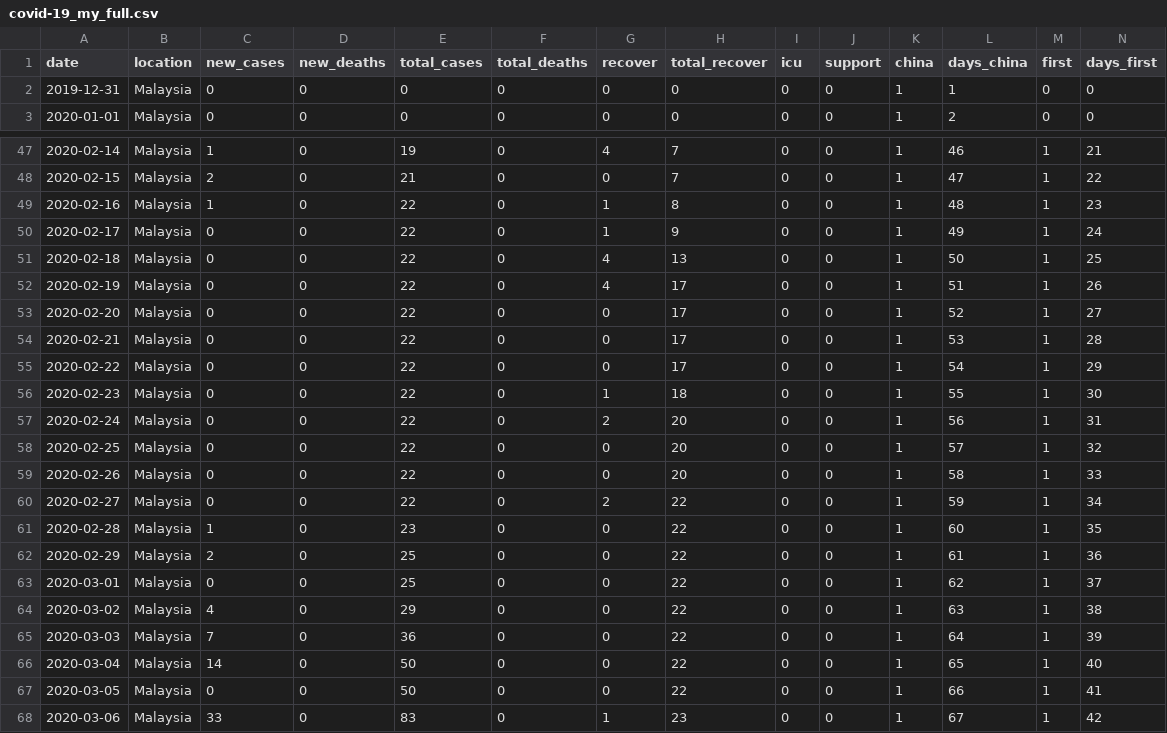
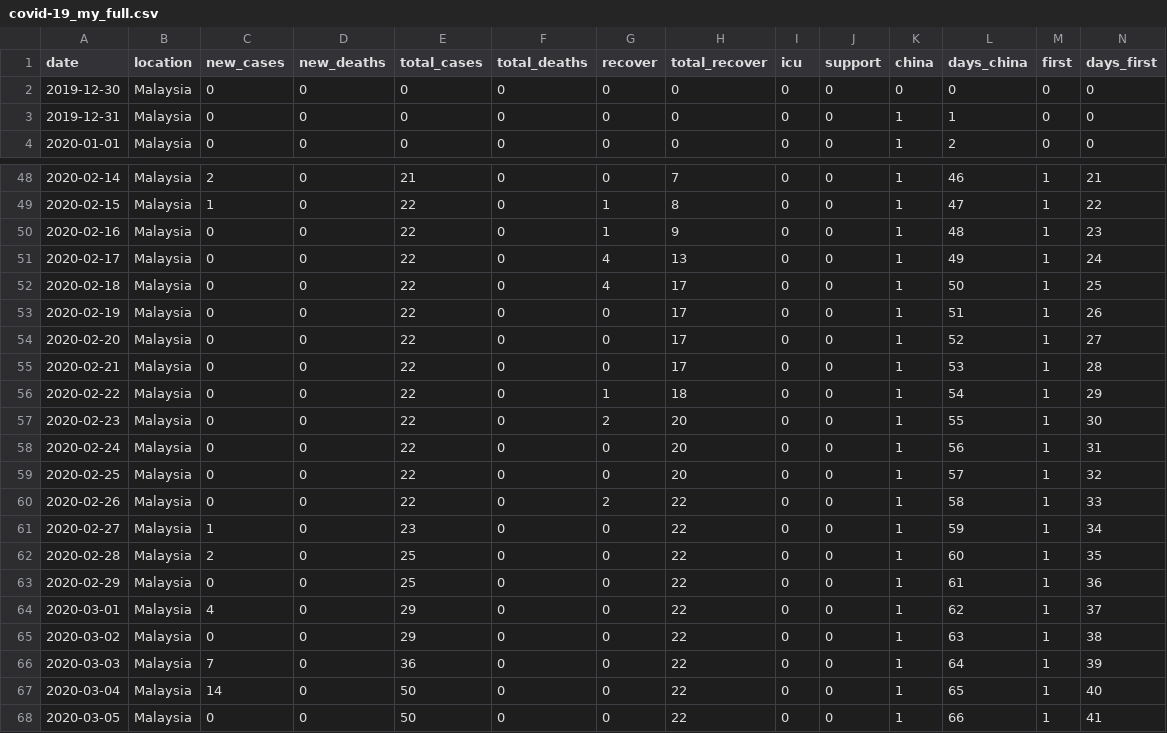
Before and after one commit to wnarifin/covid-19-malaysia, a CSV file: covid-19_my_full.csv, drawn as a sheet; only a part is shown, gaps mark what is left out; the shorter side is filled out with more unchanged rows; addresses are those after the commit; rows hold the shown columns only; the diff covers the shown part only; the diff names each change by its address in the sheet, - before the commit and + after, or states it on an @@ line.

```diff
--- a/covid-19_my_full.csv
+++ b/covid-19_my_full.csv
+row 2: 2019-12-30 | Malaysia | 0 | 0 | 0 | 0 | 0 | 0 | 0 | 0 | 0 | 0 | 0 | 0
-C48 (new_cases): 1
+C48 (new_cases): 2
-E48 (total_cases): 19
+E48 (total_cases): 21
-G48 (recover): 4
+G48 (recover): 0
-C49 (new_cases): 2
+C49 (new_cases): 1
-E49 (total_cases): 21
+E49 (total_cases): 22
-G49 (recover): 0
+G49 (recover): 1
-H49 (total_recover): 7
+H49 (total_recover): 8
-C50 (new_cases): 1
+C50 (new_cases): 0
-H50 (total_recover): 8
+H50 (total_recover): 9
-G51 (recover): 1
+G51 (recover): 4
-H51 (total_recover): 9
+H51 (total_recover): 13
-H52 (total_recover): 13
+H52 (total_recover): 17
-G53 (recover): 4
+G53 (recover): 0
-G56 (recover): 0
+G56 (recover): 1
-H56 (total_recover): 17
+H56 (total_recover): 18
-G57 (recover): 1
+G57 (recover): 2
-H57 (total_recover): 18
+H57 (total_recover): 20
-G58 (recover): 2
+G58 (recover): 0
-G60 (recover): 0
+G60 (recover): 2
-H60 (total_recover): 20
+H60 (total_recover): 22
-C61 (new_cases): 0
+C61 (new_cases): 1
-E61 (total_cases): 22
+E61 (total_cases): 23
-G61 (recover): 2
+G61 (recover): 0
-C62 (new_cases): 1
+C62 (new_cases): 2
-E62 (total_cases): 23
+E62 (total_cases): 25
-C63 (new_cases): 2
+C63 (new_cases): 0
-C64 (new_cases): 0
+C64 (new_cases): 4
-E64 (total_cases): 25
+E64 (total_cases): 29
-C65 (new_cases): 4
+C65 (new_cases): 0
```
Also changed, not shown: 32 edited cells elsewhere in this file, covid-19_my.csv, 1 other file.
